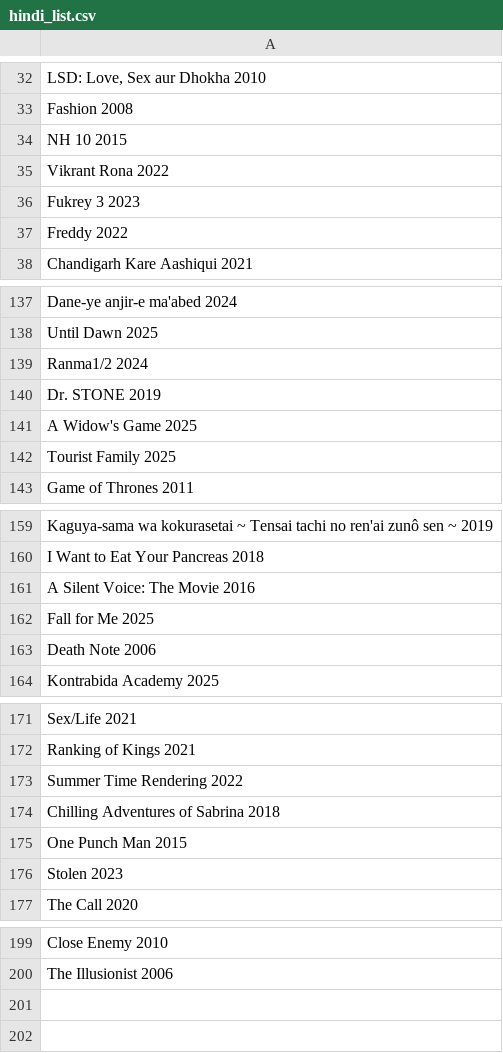
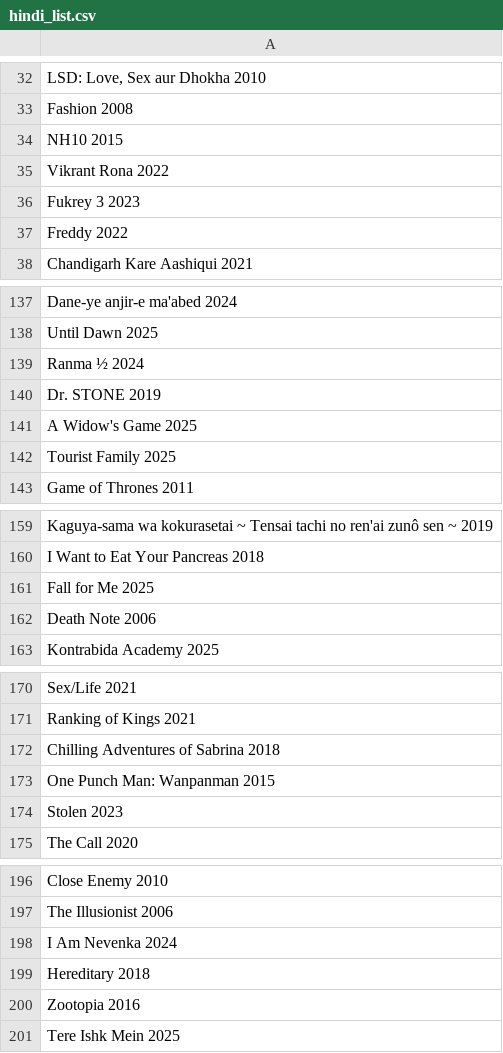
Before and after one commit to RohitSingh107/justwatch-spider, a CSV file: hindi_list.csv, drawn as a sheet; only a part is shown, gaps mark what is left out; removed rows and columns are numbered as before the commit, all else as after; the diff covers the shown part only; the diff names each change by its address in the sheet, - before the commit and + after, or states it on an @@ line.

```diff
--- a/hindi_list.csv
+++ b/hindi_list.csv
-A34: NH 10 2015
+A34: NH10 2015
-A139: Ranma1/2 2024
+A139: Ranma ½ 2024
-row 161: A Silent Voice: The Movie 2016
-row 173: Summer Time Rendering 2022
-A173: One Punch Man 2015
+A173: One Punch Man: Wanpanman 2015
+row 198: I Am Nevenka 2024
+row 199: Hereditary 2018
+row 200: Zootopia 2016
+row 201: Tere Ishk Mein 2025
```
Also changed, not shown: 1 removed row elsewhere in this file, hot_list.csv, 8 other files.
